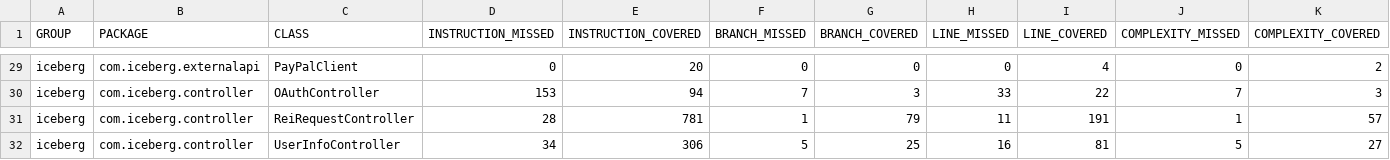
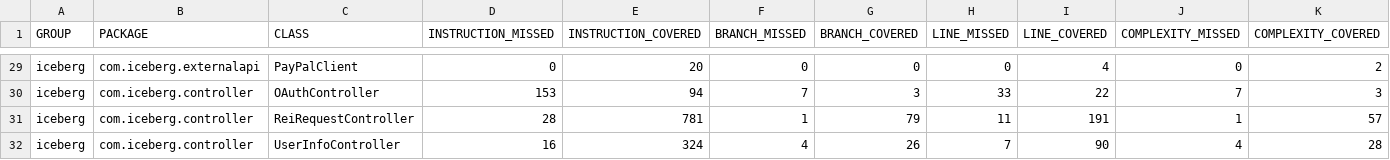
Before and after one commit to JackSnowWolf/Iceberg, a CSV file: report/jacoco/jacoco.csv, drawn as a sheet; only a part is shown, gaps mark what is left out; the diff names each change by its address in the sheet, - before the commit and + after, or states it on an @@ line.

```diff
--- a/report/jacoco/jacoco.csv
+++ b/report/jacoco/jacoco.csv
-D32 (INSTRUCTION_MISSED): 34
+D32 (INSTRUCTION_MISSED): 16
-E32 (INSTRUCTION_COVERED): 306
+E32 (INSTRUCTION_COVERED): 324
-F32 (BRANCH_MISSED): 5
+F32 (BRANCH_MISSED): 4
-G32 (BRANCH_COVERED): 25
+G32 (BRANCH_COVERED): 26
-H32 (LINE_MISSED): 16
+H32 (LINE_MISSED): 7
-I32 (LINE_COVERED): 81
+I32 (LINE_COVERED): 90
-J32 (COMPLEXITY_MISSED): 5
+J32 (COMPLEXITY_MISSED): 4
-K32 (COMPLEXITY_COVERED): 27
+K32 (COMPLEXITY_COVERED): 28
```
Also changed, not shown: 7 other files.
